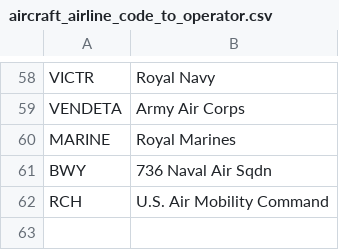
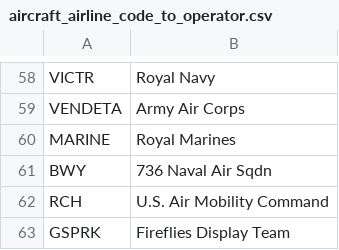
Before and after one commit to ianrenton/planesailing-server, a CSV file: src/includes/data/aircraft_airline_code_to_operator.csv, drawn as a sheet; only a part is shown, gaps mark what is left out.

Commit message:
Data additions

```diff
--- a/src/includes/data/aircraft_airline_code_to_operator.csv
+++ b/src/includes/data/aircraft_airline_code_to_operator.csv
@@ -62 +62,2 @@ BWY,736 Naval Air Sqdn
 RCH,U.S. Air Mobility Command
+GSPRK,Fireflies Display Team
```
Also changed, not shown: src/includes/data/aircraft_type_short_to_long.csv, src/includes/data/aircraft_type_short_to_symbol.csv.
